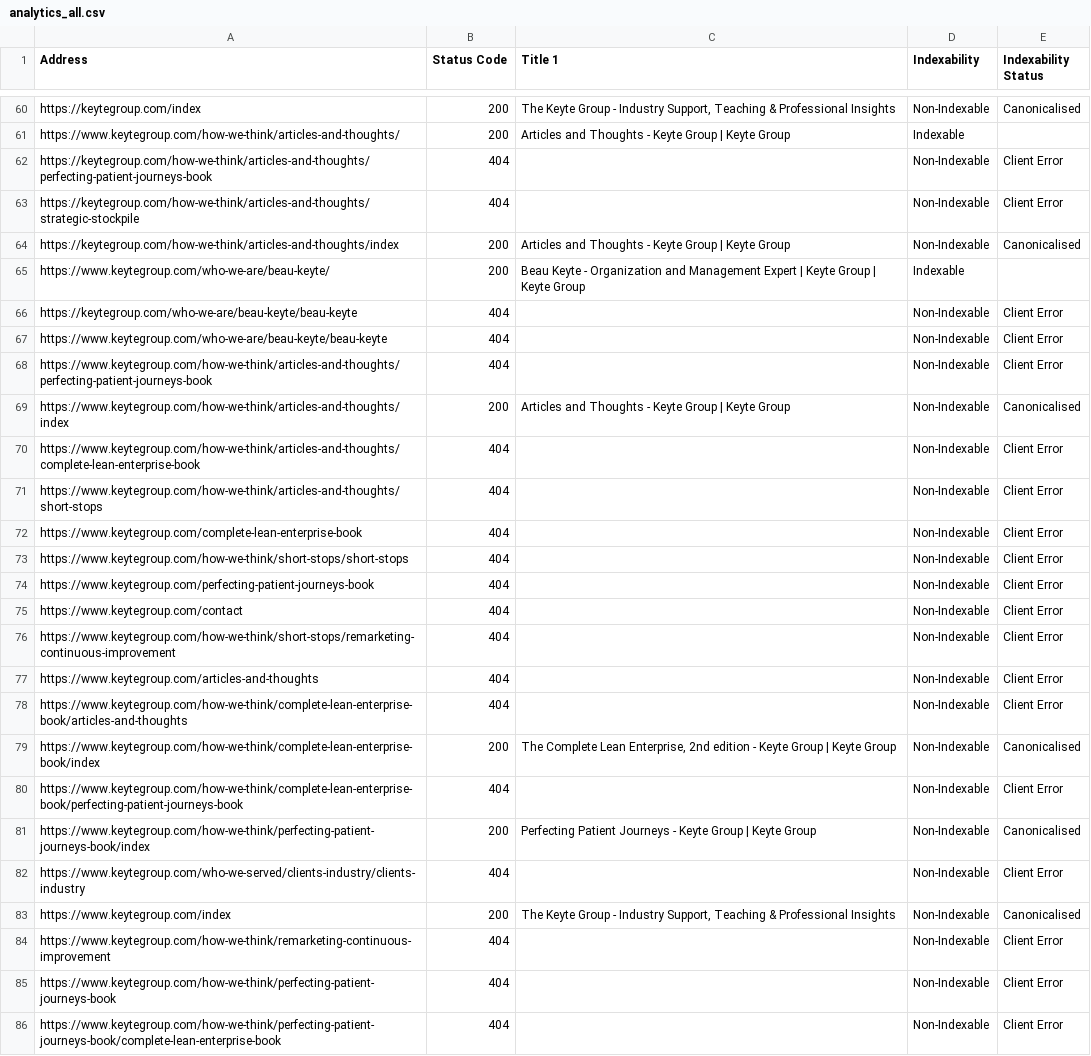
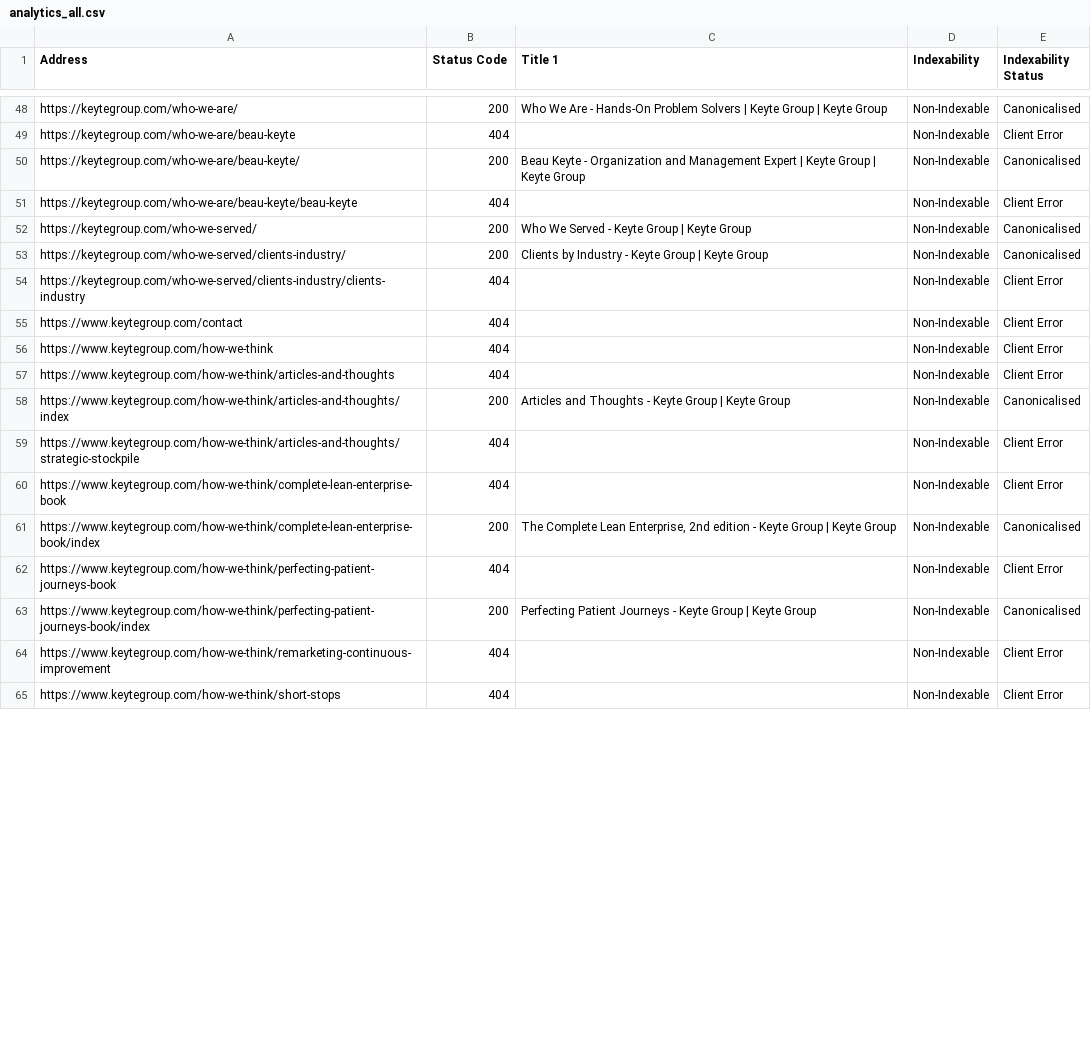
Before and after one commit to JeffKnowlesJr/keyte_live_nextjs, a CSV file: docs/analytics_all.csv, drawn as a sheet; only a part is shown, gaps mark what is left out; the shorter side is filled out with more unchanged rows; the diff covers the shown part only.

```diff
--- a/docs/analytics_all.csv
+++ b/docs/analytics_all.csv
@@ -60,27 +48,17 @@
-"https://keytegroup.com/index","200","The Keyte Group - Industry Support, Teaching & Professional Insights","Non-Indexable","Canonicalised"
-"https://www.keytegroup.com/how-we-think/articles-and-thoughts/","200","Articles and Thoughts - Keyte Group | Keyte Group","Indexable",""
-"https://keytegroup.com/how-we-think/articles-and-thoughts/perfecting-patient-journeys-book","404","","Non-Indexable","Client Error"
-"https://keytegroup.com/how-we-think/articles-and-thoughts/strategic-stockpile","404","","Non-Indexable","Client Error"
-"https://keytegroup.com/how-we-think/articles-and-thoughts/index","200","Articles and Thoughts - Keyte Group | Keyte Group","Non-Indexable","Canonicalised"
-"https://www.keytegroup.com/who-we-are/beau-keyte/","200","Beau Keyte - Organization and Management Expert | Keyte Group | Keyte Group","Indexable",""
+"https://keytegroup.com/who-we-are/","200","Who We Are - Hands-On Problem Solvers | Keyte Group | Keyte Group","Non-Indexable","Canonicalised"
+"https://keytegroup.com/who-we-are/beau-keyte","404","","Non-Indexable","Client Error"
+"https://keytegroup.com/who-we-are/beau-keyte/","200","Beau Keyte - Organization and Management Expert | Keyte Group | Keyte Group","Non-Indexable","Canonicalised"
 "https://keytegroup.com/who-we-are/beau-keyte/beau-keyte","404","","Non-Indexable","Client Error"
-"https://www.keytegroup.com/who-we-are/beau-keyte/beau-keyte","404","","Non-Indexable","Client Error"
-"https://www.keytegroup.com/how-we-think/articles-and-thoughts/perfecting-patient-journeys-book","404","","Non-Indexable","Client Error"
+"https://keytegroup.com/who-we-served/","200","Who We Served - Keyte Group | Keyte Group","Non-Indexable","Canonicalised"
+"https://keytegroup.com/who-we-served/clients-industry/","200","Clients by Industry - Keyte Group | Keyte Group","Non-Indexable","Canonicalised"
+"https://keytegroup.com/who-we-served/clients-industry/clients-industry","404","","Non-Indexable","Client Error"
+"https://www.keytegroup.com/contact","404","","Non-Indexable","Client Error"
+"https://www.keytegroup.com/how-we-think","404","","Non-Indexable","Client Error"
+"https://www.keytegroup.com/how-we-think/articles-and-thoughts","404","","Non-Indexable","Client Error"
 "https://www.keytegroup.com/how-we-think/articles-and-thoughts/index","200","Articles and Thoughts - Keyte Group | Keyte Group","Non-Indexable","Canonicalised"
-"https://www.keytegroup.com/how-we-think/articles-and-thoughts/complete-lean-enterprise-book","404","","Non-Indexable","Client Error"
-"https://www.keytegroup.com/how-we-think/articles-and-thoughts/short-stops","404","","Non-Indexable","Client Error"
-"https://www.keytegroup.com/complete-lean-enterprise-book","404","","Non-Indexable","Client Error"
-"https://www.keytegroup.com/how-we-think/short-stops/short-stops","404","","Non-Indexable","Client Error"
-"https://www.keytegroup.com/perfecting-patient-journeys-book","404","","Non-Indexable","Client Error"
-"https://www.keytegroup.com/contact","404","","Non-Indexable","Client Error"
-"https://www.keytegroup.com/how-we-think/short-stops/remarketing-continuous-improvement","404","","Non-Indexable","Client Error"
-"https://www.keytegroup.com/articles-and-thoughts","404","","Non-Indexable","Client Error"
-"https://www.keytegroup.com/how-we-think/complete-lean-enterprise-book/articles-and-thoughts","404","","Non-Indexable","Client Error"
+"https://www.keytegroup.com/how-we-think/articles-and-thoughts/strategic-stockpile","404","","Non-Indexable","Client Error"
+"https://www.keytegroup.com/how-we-think/complete-lean-enterprise-book","404","","Non-Indexable","Client Error"
 "https://www.keytegroup.com/how-we-think/complete-lean-enterprise-book/index","200","The Complete Lean Enterprise, 2nd edition - Keyte Group | Keyte Group","Non-Indexable","Canonicalised"
-"https://www.keytegroup.com/how-we-think/complete-lean-enterprise-book/perfecting-patient-journeys-book","404","","Non-Indexable","Client Error"
+"https://www.keytegroup.com/how-we-think/perfecting-patient-journeys-book","404","","Non-Indexable","Client Error"
 "https://www.keytegroup.com/how-we-think/perfecting-patient-journeys-book/index","200","Perfecting Patient Journeys - Keyte Group | Keyte Group","Non-Indexable","Canonicalised"
-"https://www.keytegroup.com/who-we-served/clients-industry/clients-industry","404","","Non-Indexable","Client Error"
-"https://www.keytegroup.com/index","200","The Keyte Group - Industry Support, Teaching & Professional Insights","Non-Indexable","Canonicalised"
 "https://www.keytegroup.com/how-we-think/remarketing-continuous-improvement","404","","Non-Indexable","Client Error"
-"https://www.keytegroup.com/how-we-think/perfecting-patient-journeys-book","404","","Non-Indexable","Client Error"
-"https://www.keytegroup.com/how-we-think/perfecting-patient-journeys-book/complete-lean-enterprise-book","404","","Non-Indexable","Client Error"
```
Also changed, not shown: 2 added rows, 19 removed rows and 33 moved rows elsewhere in this file, 6 other files.
